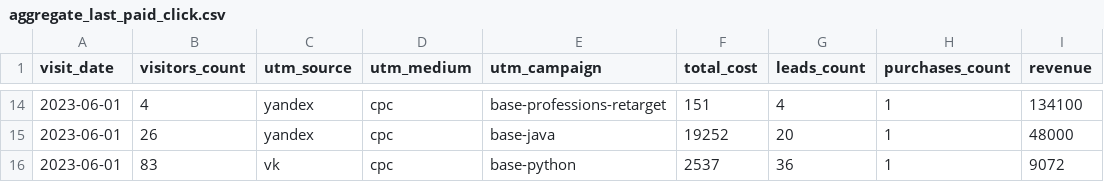
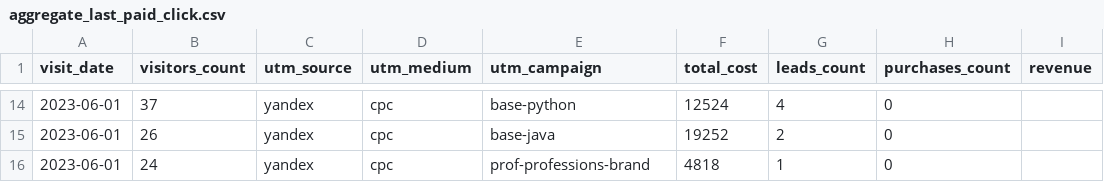
Before and after one commit to Fe1tch/data-analytics-project-96, a CSV file: aggregate_last_paid_click.csv, drawn as a sheet; only a part is shown, gaps mark what is left out; the diff covers the shown part only.

```diff
--- a/aggregate_last_paid_click.csv
+++ b/aggregate_last_paid_click.csv
@@ -14,3 +14,3 @@
-2023-06-01,4,yandex,cpc,base-professions-retarget,151,4,1,134100
-2023-06-01,26,yandex,cpc,base-java,19252,20,1,48000
-2023-06-01,83,vk,cpc,base-python,2537,36,1,9072
+2023-06-01,37,yandex,cpc,base-python,12524,4,0,
+2023-06-01,26,yandex,cpc,base-java,19252,2,0,
+2023-06-01,24,yandex,cpc,prof-professions-brand,4818,1,0,
```
Also changed, not shown: 6 added rows, 6 removed rows and 24 edited cells elsewhere in this file.
